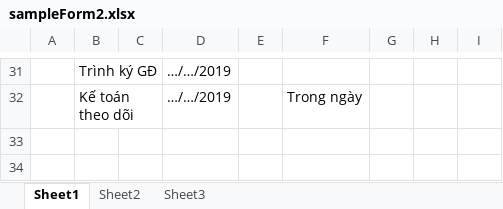
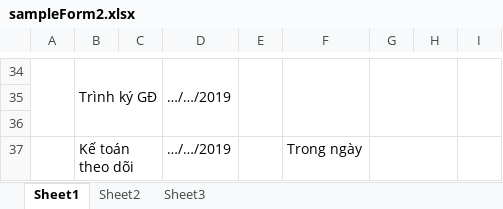
Before and after one commit to SpQuyt/Excel-Auto-Create-From, an Excel workbook: form.excel/sampleForm2.xlsx, sheet Sheet1, drawn as a sheet; only a part is shown, gaps mark what is left out; values as stored, in another font and other column widths than the file's, no cell formats; addresses are those after the commit; the diff covers the shown part only; the diff names each change by its address in the sheet, - before the commit and + after, or states it on an @@ line.

```diff
--- a/form.excel/sampleForm2.xlsx (sheet Sheet1)
+++ b/form.excel/sampleForm2.xlsx (sheet Sheet1)
+A34:A36 merged
+D34:D36 merged
+E34:E36 merged
+F34:F36 merged
+G34:H36 merged
+I34:I36 merged
+row 35: (empty)
+row 36: (empty)
+G37:H37 merged
```
Also changed, not shown: 3 added rows and merged cells elsewhere in this sheet, cell formats, form.excel/sampleForm1.xlsx.
